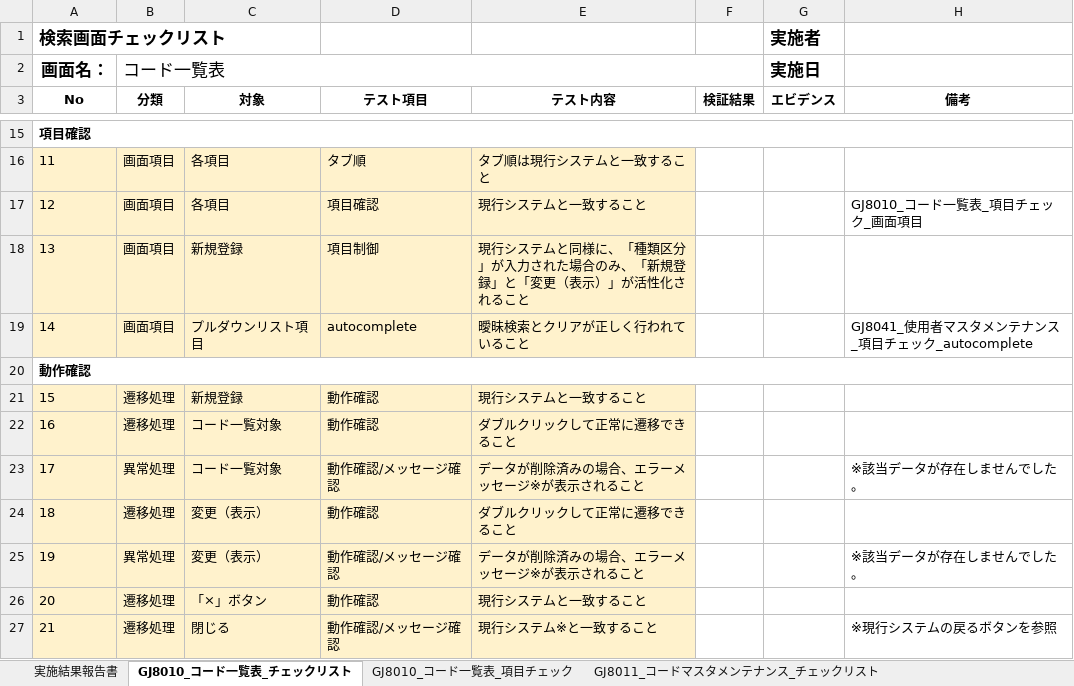
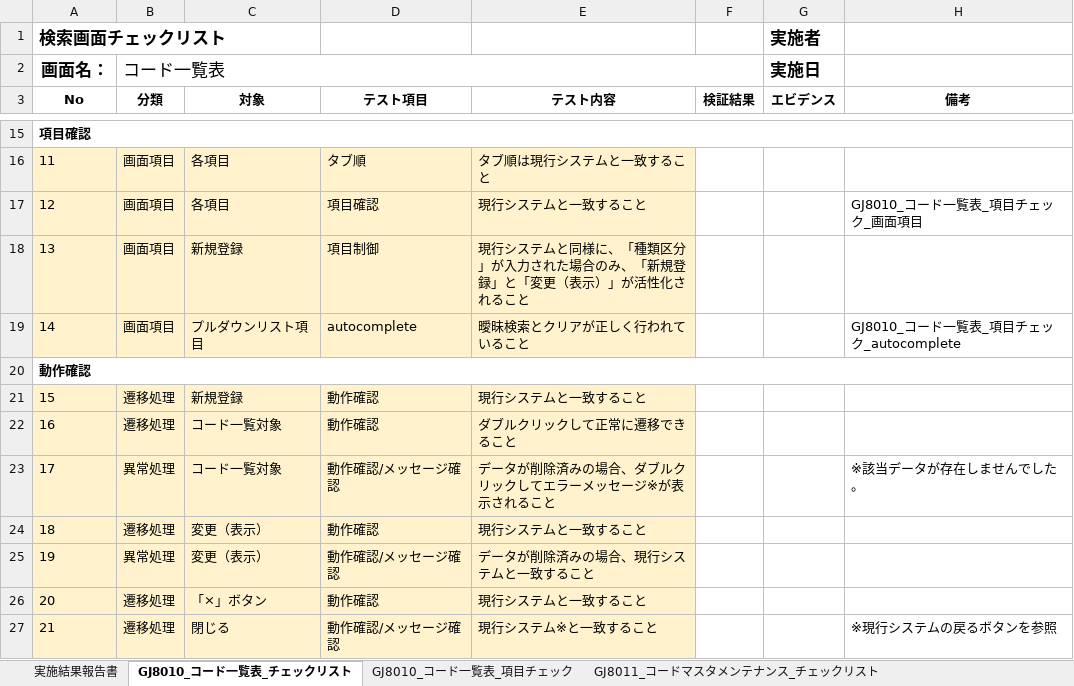
Before and after one commit to tujinrong/youkei, an Excel workbook: Documents/50.単体テスト/01_単体テスト設計/比較テスト仕様書（GJ8010_コードマスタメンテナンス）.xlsx, sheet GJ8010_コード一覧表_チェックリスト, drawn as a sheet; only a part is shown, gaps mark what is left out; values as stored, in another font and other column widths than the file's, no borders; conditional formats not drawn; the diff names each change by its address in the sheet, - before the commit and + after, or states it on an @@ line.

Commit message:
GJ1010チェックリスト

```diff
--- a/Documents/50.単体テスト/01_単体テスト設計/比較テスト仕様書（GJ8010_コードマスタメンテナンス）.xlsx (sheet GJ8010_コード一覧表_チェックリスト)
+++ b/Documents/50.単体テスト/01_単体テスト設計/比較テスト仕様書（GJ8010_コードマスタメンテナンス）.xlsx (sheet GJ8010_コード一覧表_チェックリスト)
-H19 (備考): GJ8041_使用者マスタメンテナンス_項目チェック_autocomplete
+H19 (備考): GJ8010_コード一覧表_項目チェック_autocomplete
-E23 (テスト内容): データが削除済みの場合、エラーメッセージ※が表示されること
+E23 (テスト内容): データが削除済みの場合、ダブルクリックしてエラーメッセージ※が表示されること
-E24 (テスト内容): ダブルクリックして正常に遷移できること
+E24 (テスト内容): 現行システムと一致すること
-E25 (テスト内容): データが削除済みの場合、エラーメッセージ※が表示されること
+E25 (テスト内容): データが削除済みの場合、現行システムと一致すること
-H25 (備考): ※該当データが存在しませんでした。
+H25 (備考): (empty)
```
Also changed, not shown: sheet 実施結果報告書, 1 other file.
